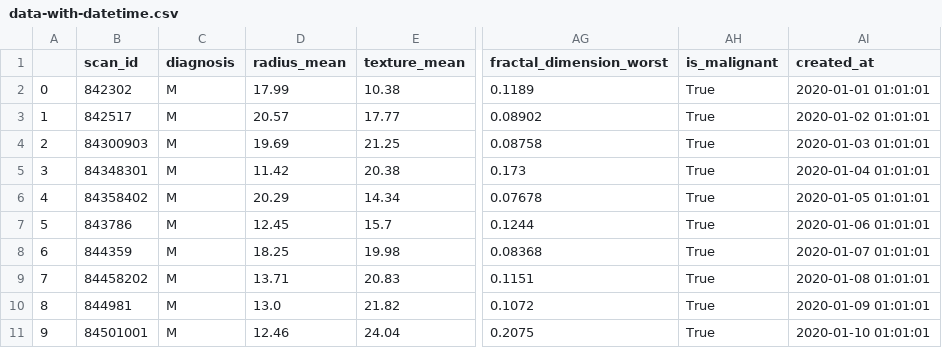
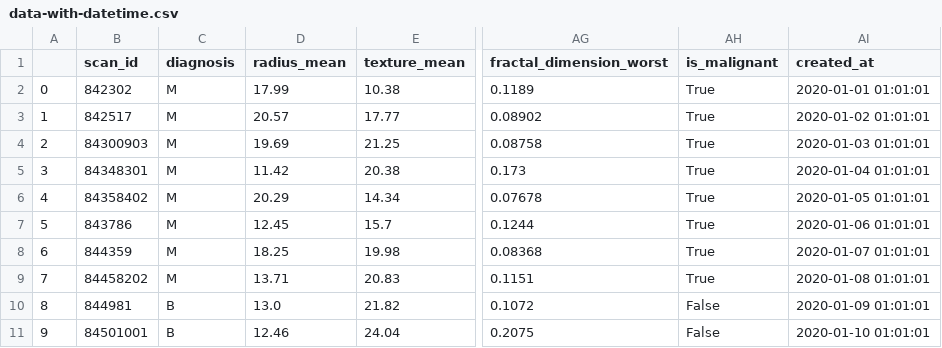
Before and after one commit to MatsMoll/aligned, a CSV file: test_data/data-with-datetime.csv, drawn as a sheet; only a part is shown, gaps mark what is left out; the diff names each change by its address in the sheet, - before the commit and + after, or states it on an @@ line.

Commit message:
feat: added some basic mean computation

```diff
--- a/test_data/data-with-datetime.csv
+++ b/test_data/data-with-datetime.csv
-C10:C11 (diagnosis): M
+C10:C11 (diagnosis): B
-AH10:AH11 (is_malignant): True
+AH10:AH11 (is_malignant): False
```
Also changed, not shown: 6 other files.
